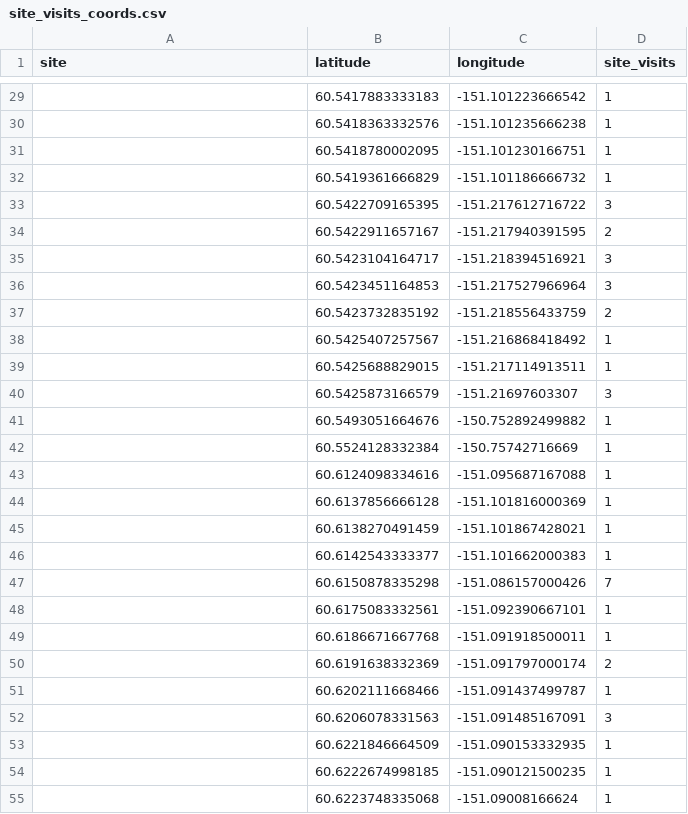
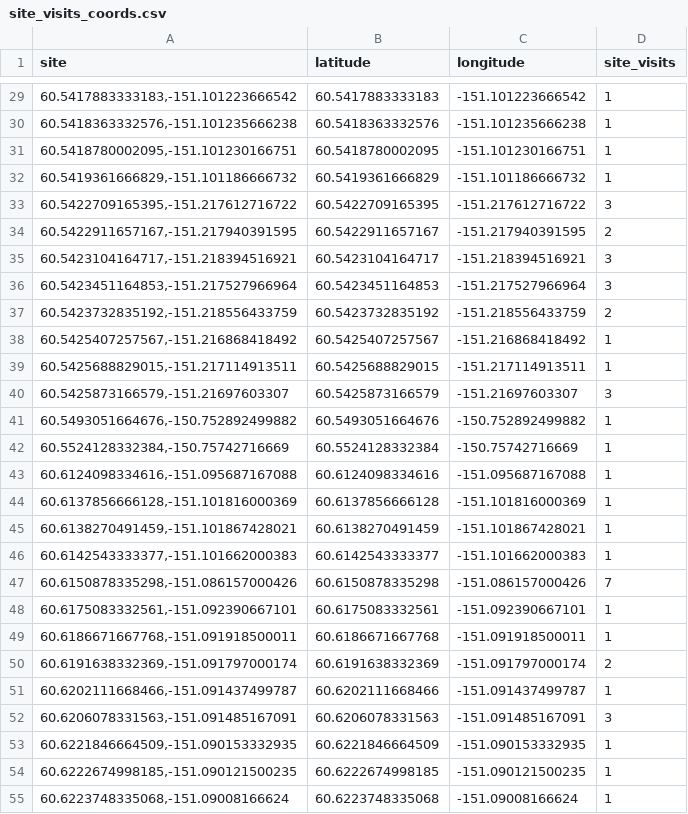
Before and after one commit to Kenai-Watershed-Forum/salmon-habitat-mapping, a CSV file: output/site_visits_coords.csv, drawn as a sheet; only a part is shown, gaps mark what is left out; the diff covers the shown part only.

```diff
--- a/output/site_visits_coords.csv
+++ b/output/site_visits_coords.csv
@@ -29,27 +29,27 @@
-"",60.5417883333183,-151.101223666542,1
-"",60.5418363332576,-151.101235666238,1
-"",60.5418780002095,-151.101230166751,1
-"",60.5419361666829,-151.101186666732,1
-"",60.5422709165395,-151.217612716722,3
-"",60.5422911657167,-151.217940391595,2
-"",60.5423104164717,-151.218394516921,3
-"",60.5423451164853,-151.217527966964,3
-"",60.5423732835192,-151.218556433759,2
-"",60.5425407257567,-151.216868418492,1
-"",60.5425688829015,-151.217114913511,1
-"",60.5425873166579,-151.21697603307,3
-"",60.5493051664676,-150.752892499882,1
-"",60.5524128332384,-150.75742716669,1
-"",60.6124098334616,-151.095687167088,1
-"",60.6137856666128,-151.101816000369,1
-"",60.6138270491459,-151.101867428021,1
-"",60.6142543333377,-151.101662000383,1
-"",60.6150878335298,-151.086157000426,7
-"",60.6175083332561,-151.092390667101,1
-"",60.6186671667768,-151.091918500011,1
-"",60.6191638332369,-151.091797000174,2
-"",60.6202111668466,-151.091437499787,1
-"",60.6206078331563,-151.091485167091,3
-"",60.6221846664509,-151.090153332935,1
-"",60.6222674998185,-151.090121500235,1
-"",60.6223748335068,-151.09008166624,1
+"60.5417883333183,-151.101223666542",60.5417883333183,-151.101223666542,1
+"60.5418363332576,-151.101235666238",60.5418363332576,-151.101235666238,1
+"60.5418780002095,-151.101230166751",60.5418780002095,-151.101230166751,1
+"60.5419361666829,-151.101186666732",60.5419361666829,-151.101186666732,1
+"60.5422709165395,-151.217612716722",60.5422709165395,-151.217612716722,3
+"60.5422911657167,-151.217940391595",60.5422911657167,-151.217940391595,2
+"60.5423104164717,-151.218394516921",60.5423104164717,-151.218394516921,3
+"60.5423451164853,-151.217527966964",60.5423451164853,-151.217527966964,3
+"60.5423732835192,-151.218556433759",60.5423732835192,-151.218556433759,2
+"60.5425407257567,-151.216868418492",60.5425407257567,-151.216868418492,1
+"60.5425688829015,-151.217114913511",60.5425688829015,-151.217114913511,1
+"60.5425873166579,-151.21697603307",60.5425873166579,-151.21697603307,3
+"60.5493051664676,-150.752892499882",60.5493051664676,-150.752892499882,1
+"60.5524128332384,-150.75742716669",60.5524128332384,-150.75742716669,1
+"60.6124098334616,-151.095687167088",60.6124098334616,-151.095687167088,1
+"60.6137856666128,-151.101816000369",60.6137856666128,-151.101816000369,1
+"60.6138270491459,-151.101867428021",60.6138270491459,-151.101867428021,1
+"60.6142543333377,-151.101662000383",60.6142543333377,-151.101662000383,1
+"60.6150878335298,-151.086157000426",60.6150878335298,-151.086157000426,7
+"60.6175083332561,-151.092390667101",60.6175083332561,-151.092390667101,1
+"60.6186671667768,-151.091918500011",60.6186671667768,-151.091918500011,1
+"60.6191638332369,-151.091797000174",60.6191638332369,-151.091797000174,2
+"60.6202111668466,-151.091437499787",60.6202111668466,-151.091437499787,1
+"60.6206078331563,-151.091485167091",60.6206078331563,-151.091485167091,3
+"60.6221846664509,-151.090153332935",60.6221846664509,-151.090153332935,1
+"60.6222674998185,-151.090121500235",60.6222674998185,-151.090121500235,1
+"60.6223748335068,-151.09008166624",60.6223748335068,-151.09008166624,1
```
Also changed, not shown: 1 added row, 1 removed row and 45 edited cells elsewhere in this file, output/site_spp_ct.csv, 4 other files.
